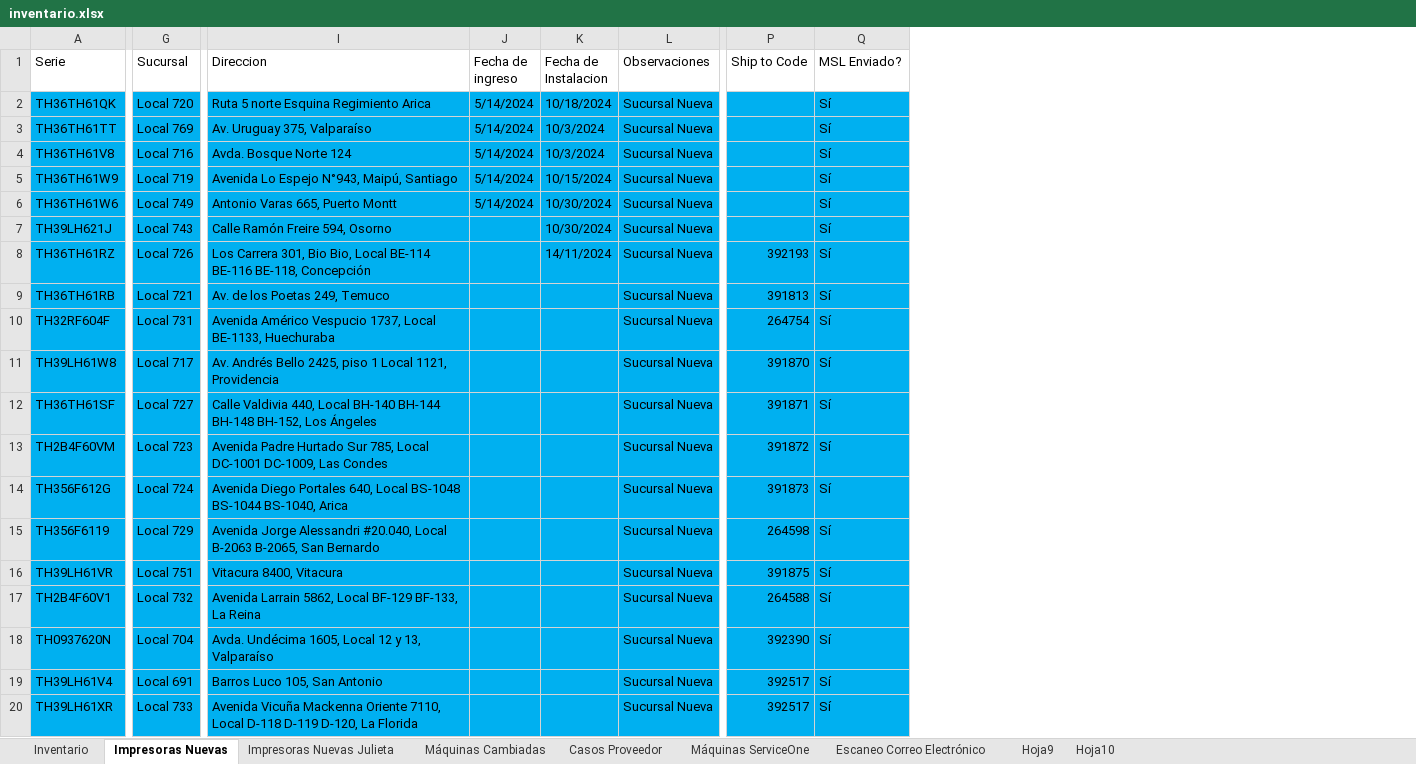
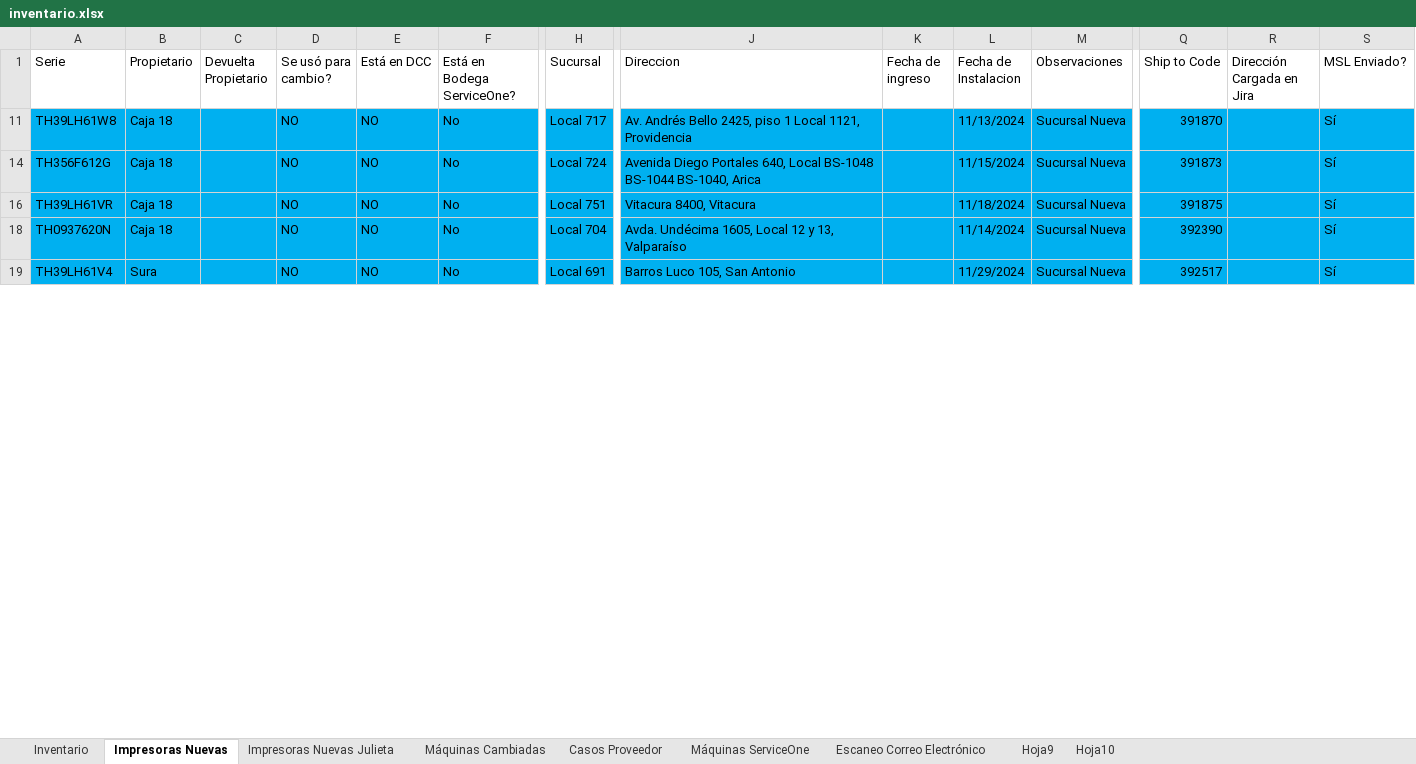
Before and after one commit to QuixoticAlter/Reportify, an Excel workbook: FASA/files/inventario.xlsx, sheet Impresoras Nuevas, drawn as a sheet; only a part is shown, gaps mark what is left out; values as stored, in another font and other column widths than the file's, no borders; conditional formats and table styles not drawn; removed rows and columns are numbered as before the commit, all else as after; rows hold the shown columns only; the diff covers the shown part only; the diff names each change by its address in the sheet, - before the commit and + after, or states it on an @@ line.

```diff
--- a/FASA/files/inventario.xlsx (sheet Impresoras Nuevas)
+++ b/FASA/files/inventario.xlsx (sheet Impresoras Nuevas)
@@ column B (Propietario) unhidden, rows 11-19: Caja 18 | Caja 18 | Caja 18 | Caja 18 | Sura @@
@@ column C (Devuelta Propietario) unhidden, empty @@
@@ column D (Se usó para cambio?) unhidden, rows 11-19: all NO @@
@@ column E (Está en DCC) unhidden, rows 11-19: all NO @@
+column F (Está en Bodega ServiceOne?), rows 11-19: all No
+column R (Dirección Cargada en Jira), empty
-row 2: TH36TH61QK | Local 720 | Ruta 5 norte Esquina Regimiento Arica | 5/14/2024 | 10/18/2024 | Sucursal Nueva |  | Sí
-row 3: TH36TH61TT | Local 769 | Av. Uruguay 375, Valparaíso | 5/14/2024 | 10/3/2024 | Sucursal Nueva |  | Sí
-row 4: TH36TH61V8 | Local 716 | Avda. Bosque Norte 124 | 5/14/2024 | 10/3/2024 | Sucursal Nueva |  | Sí
-row 5: TH36TH61W9 | Local 719 | Avenida Lo Espejo N°943, Maipú, Santiago | 5/14/2024 | 10/15/2024 | Sucursal Nueva |  | Sí
-row 6: TH36TH61W6 | Local 749 | Antonio Varas 665, Puerto Montt | 5/14/2024 | 10/30/2024 | Sucursal Nueva |  | Sí
-row 7: TH39LH621J | Local 743 | Calle Ramón Freire 594, Osorno |  | 10/30/2024 | Sucursal Nueva |  | Sí
-row 8: TH36TH61RZ | Local 726 | Los Carrera 301, Bio Bio, Local BE-114 BE-116 BE-118, Concepción |  | 14/11/2024 | Sucursal Nueva | 392193 | Sí
-row 9: TH36TH61RB | Local 721 | Av. de los Poetas 249, Temuco |  |  | Sucursal Nueva | 391813 | Sí
-row 10: TH32RF604F | Local 731 | Avenida Américo Vespucio 1737, Local BE-1133, Huechuraba |  |  | Sucursal Nueva | 264754 | Sí
-L11 (Fecha de Instalacion): (empty)
+L11 (Fecha de Instalacion): 11/13/2024
-row 12: TH36TH61SF | Local 727 | Calle Valdivia 440, Local BH-140 BH-144 BH-148 BH-152, Los Ángeles |  |  | Sucursal Nueva | 391871 | Sí
-row 13: TH2B4F60VM | Local 723 | Avenida Padre Hurtado Sur 785, Local DC-1001 DC-1009, Las Condes |  |  | Sucursal Nueva | 391872 | Sí
-L14 (Fecha de Instalacion): (empty)
+L14 (Fecha de Instalacion): 11/15/2024
-row 15: TH356F6119 | Local 729 | Avenida Jorge Alessandri #20.040, Local B-2063 B-2065, San Bernardo |  |  | Sucursal Nueva | 264598 | Sí
-L16 (Fecha de Instalacion): (empty)
+L16 (Fecha de Instalacion): 11/18/2024
-row 17: TH2B4F60V1 | Local 732 | Avenida Larrain 5862, Local BF-129 BF-133, La Reina |  |  | Sucursal Nueva | 264588 | Sí
-L18 (Fecha de Instalacion): (empty)
+L18 (Fecha de Instalacion): 11/14/2024
-L19 (Fecha de Instalacion): (empty)
+L19 (Fecha de Instalacion): 11/29/2024
-row 20: TH39LH61XR | Local 733 | Avenida Vicuña Mackenna Oriente 7110, Local D-118 D-119 D-120, La Florida |  |  | Sucursal Nueva | 392517 | Sí
```
Also changed, not shown: 52 removed rows, 5 edited cells and cell formats elsewhere in this sheet, sheet Máquinas ServiceOne, sheet Máquinas Cambiadas, sheet Inventario, formulas that keep their value, hidden cells, FASA/files/consumable_levels.xlsx, FASA/files/mda_export.xlsx, 13 other files.
